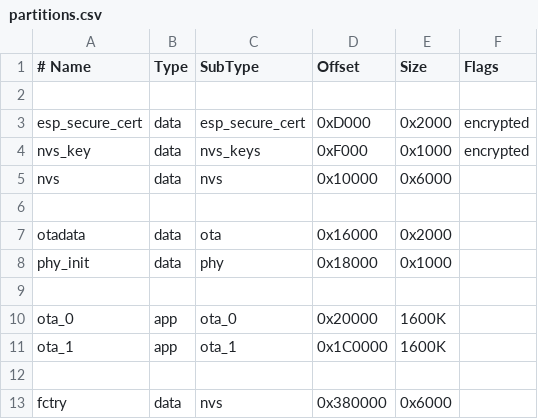
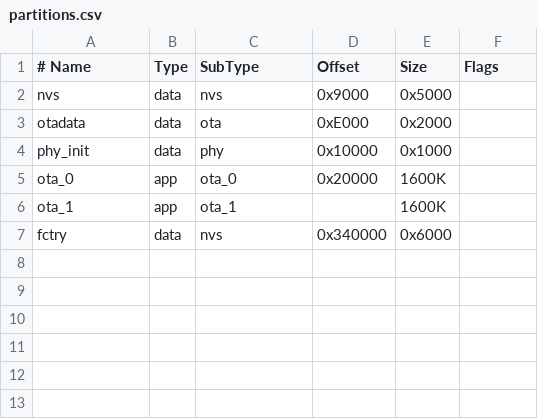
Before and after one commit to GodsCrisis/esp-rainmaker, a CSV file: examples/PlantWatering/partitions.csv, drawn as a sheet; removed rows and columns are numbered as before the commit, all else as after; the diff names each change by its address in the sheet, - before the commit and + after, or states it on an @@ line.

Commit message:
Revise entries in partitions.csv
Updated partitions.csv to modify entries and remove unused lines.

```diff
--- a/examples/PlantWatering/partitions.csv
+++ b/examples/PlantWatering/partitions.csv
-row 2: (empty)
-row 3: esp_secure_cert | data | esp_secure_cert | 0xD000 | 0x2000 | encrypted
-row 4: nvs_key | data | nvs_keys | 0xF000 | 0x1000 | encrypted
-D2 (Offset): 0x10000
+D2 (Offset): 0x9000
-E2 (Size): 0x6000
+E2 (Size): 0x5000
-row 6: (empty)
-D3 (Offset): 0x16000
+D3 (Offset): 0xE000
-D4 (Offset): 0x18000
+D4 (Offset): 0x10000
-row 9: (empty)
-D6 (Offset): 0x1C0000
+D6 (Offset): (empty)
-row 12: (empty)
-D7 (Offset): 0x380000
+D7 (Offset): 0x340000
```
